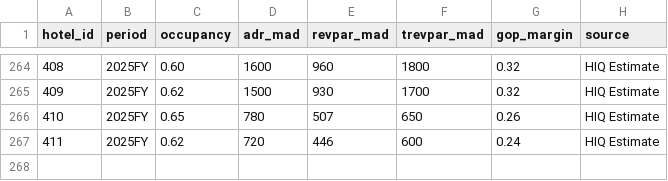
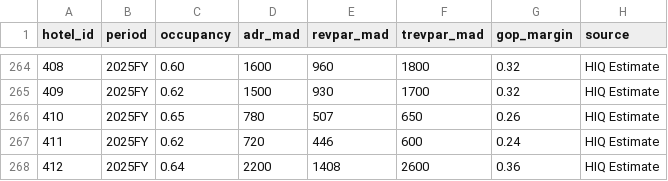
Before and after one commit to oaddahre/hospitalityiq, a CSV file: performance.csv, drawn as a sheet; only a part is shown, gaps mark what is left out.

```diff
--- a/performance.csv
+++ b/performance.csv
@@ -267 +267,2 @@ hotel_id,period,occupancy,adr_mad,revpar_mad,trevpar_mad,gop_margin,source
 411,2025FY,0.62,720,446,600,0.24,HIQ Estimate
+412,2025FY,0.64,2200,1408,2600,0.36,HIQ Estimate
```
Also changed, not shown: hotels.csv.
